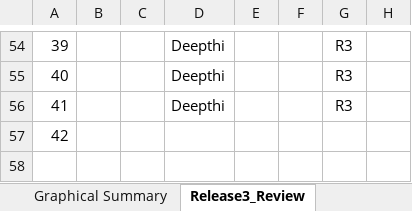
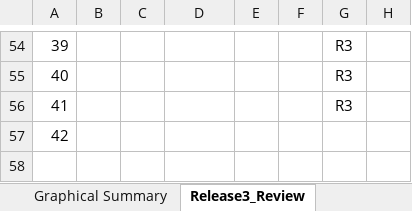
Before and after one commit to rahul2008/mobile-plf-android, an Excel workbook: CodeReviewCommentsConsumerCare_Android.xlsx, sheet Release3_Review, drawn as a sheet; only a part is shown, gaps mark what is left out; values as stored, in another font and other column widths than the file's, no borders; charts and pictures not drawn; the diff covers the shown part only; the diff names each change by its address in the sheet, - before the commit and + after, or states it on an @@ line.

Commit message:
Adding review comments.
Defect ID : Not reqired.
Review: Pawan Deshpande
Comments: NA

```diff
--- a/CodeReviewCommentsConsumerCare_Android.xlsx (sheet Release3_Review)
+++ b/CodeReviewCommentsConsumerCare_Android.xlsx (sheet Release3_Review)
-D54:D56: Deepthi
+D54:D56: (empty)
```
Also changed, not shown: 1 added row, 1 removed row and 27 edited cells elsewhere in this sheet, charts or pictures.
